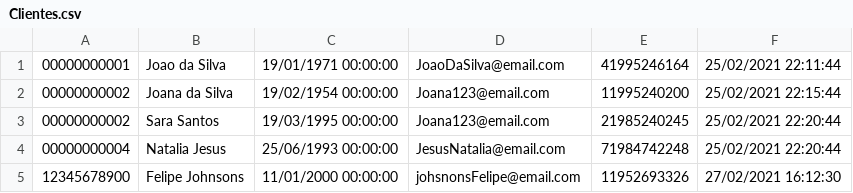
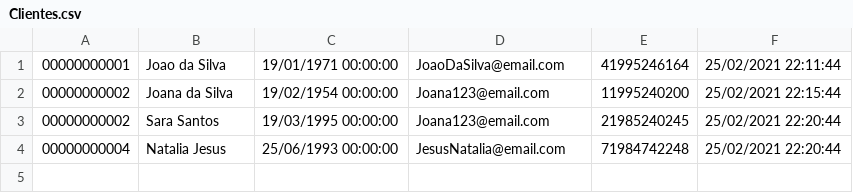
Before and after one commit to FelipeHitsu/HMS-Techer, a CSV file: HMS-Techer/Dados/Tabelas/Clientes.csv, drawn as a sheet.

```diff
--- a/HMS-Techer/Dados/Tabelas/Clientes.csv
+++ b/HMS-Techer/Dados/Tabelas/Clientes.csv
@@ -4,2 +4 @@
 00000000004,Natalia Jesus,25/06/1993 00:00:00,JesusNatalia@email.com,71984742248,25/02/2021 22:20:44
-12345678900,Felipe Johnsons,11/01/2000 00:00:00,johsnonsFelipe@email.com,11952693326,27/02/2021 16:12:30
```
Also changed, not shown: HMS-Techer/Dados/Tabelas/Quartos.csv, HMS-Techer/Dados/Tabelas/Reservas.csv, 6 other files.
